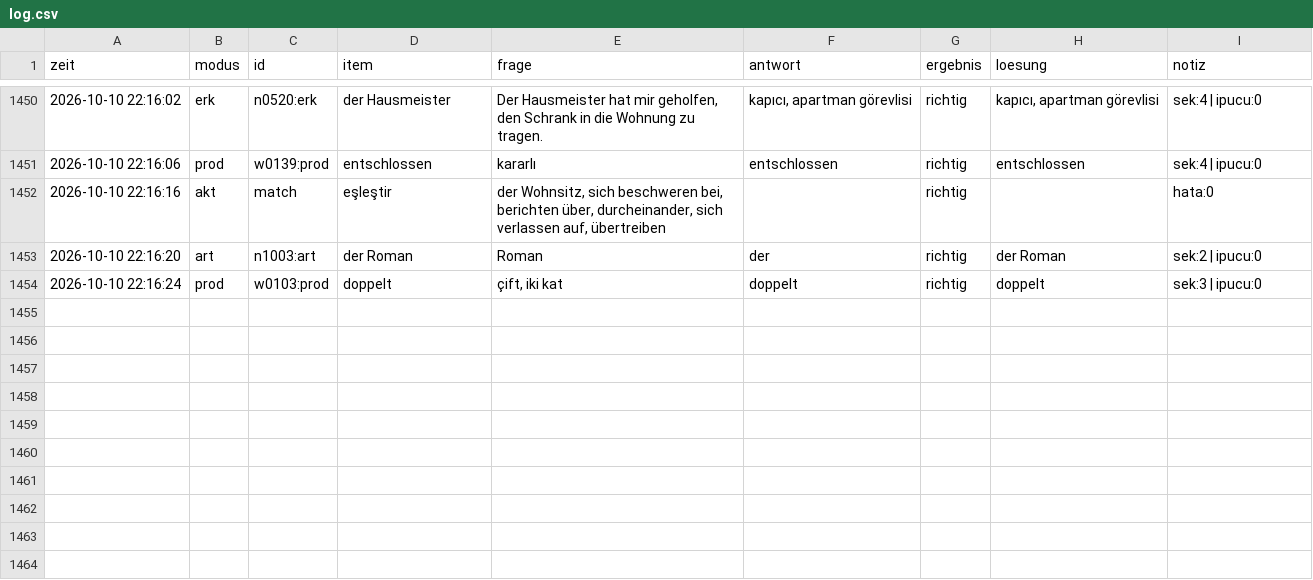
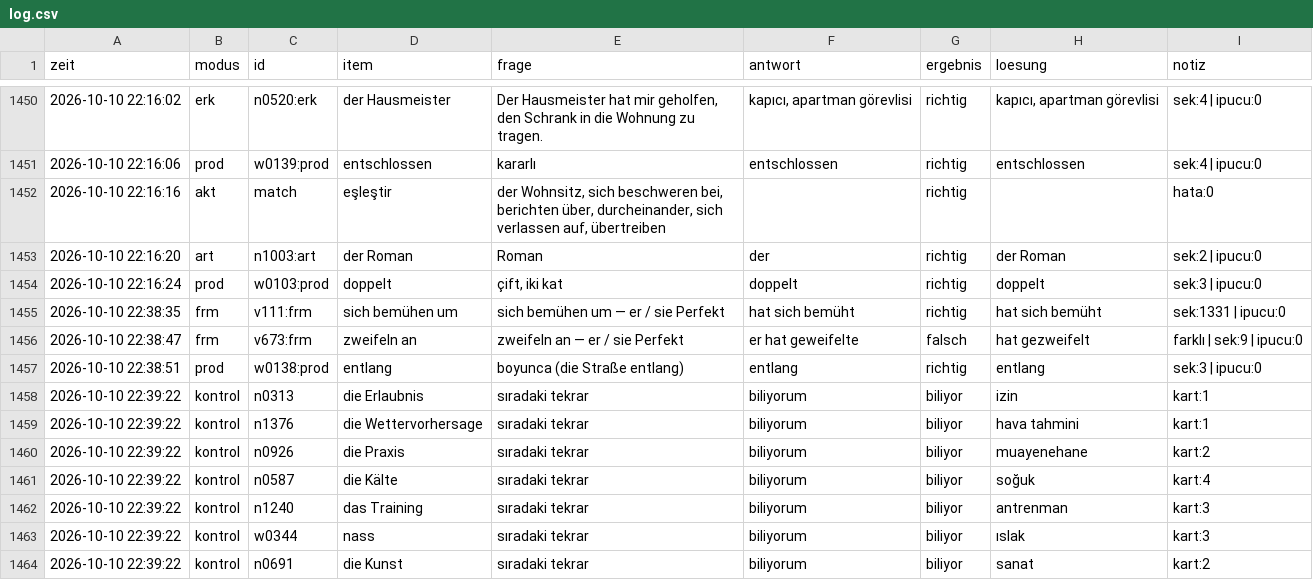
Before and after one commit to TunaArslankaya/Almanca-Tekrar, a CSV file: log/log.csv, drawn as a sheet; only a part is shown, gaps mark what is left out; the diff names each change by its address in the sheet, - before the commit and + after, or states it on an @@ line.

Commit message:
log: 10 cevap

```diff
--- a/log/log.csv
+++ b/log/log.csv
+row 1455: 2026-10-10 22:38:35 | frm | v111:frm | sich bemühen um | sich bemühen um — er / sie Perfekt | hat sich bemüht | richtig | hat sich bemüht | sek:1331 | ipucu:0
+row 1456: 2026-10-10 22:38:47 | frm | v673:frm | zweifeln an | zweifeln an — er / sie Perfekt | er hat geweifelte | falsch | hat gezweifelt | farklı | sek:9 | ipucu:0
+row 1457: 2026-10-10 22:38:51 | prod | w0138:prod | entlang | boyunca (die Straße entlang) | entlang | richtig | entlang | sek:3 | ipucu:0
+row 1458: 2026-10-10 22:39:22 | kontrol | n0313 | die Erlaubnis | sıradaki tekrar | biliyorum | biliyor | izin | kart:1
+row 1459: 2026-10-10 22:39:22 | kontrol | n1376 | die Wettervorhersage | sıradaki tekrar | biliyorum | biliyor | hava tahmini | kart:1
+row 1460: 2026-10-10 22:39:22 | kontrol | n0926 | die Praxis | sıradaki tekrar | biliyorum | biliyor | muayenehane | kart:2
+row 1461: 2026-10-10 22:39:22 | kontrol | n0587 | die Kälte | sıradaki tekrar | biliyorum | biliyor | soğuk | kart:4
+row 1462: 2026-10-10 22:39:22 | kontrol | n1240 | das Training | sıradaki tekrar | biliyorum | biliyor | antrenman | kart:3
+row 1463: 2026-10-10 22:39:22 | kontrol | w0344 | nass | sıradaki tekrar | biliyorum | biliyor | ıslak | kart:3
+row 1464: 2026-10-10 22:39:22 | kontrol | n0691 | die Kunst | sıradaki tekrar | biliyorum | biliyor | sanat | kart:2
```
